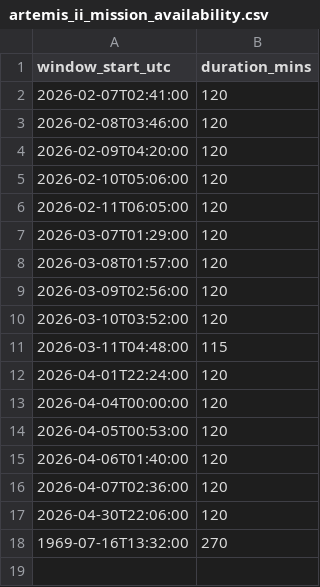
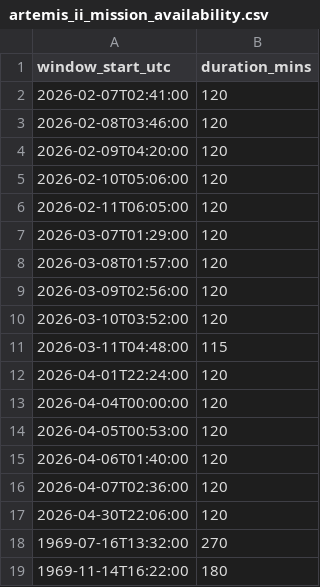
Before and after one commit to rtphokie/ArtemisII_launch_times, a CSV file: artemis_ii_mission_availability.csv, drawn as a sheet; the diff names each change by its address in the sheet, - before the commit and + after, or states it on an @@ line.

```diff
--- a/artemis_ii_mission_availability.csv
+++ b/artemis_ii_mission_availability.csv
+row 19: 1969-11-14T16:22:00 | 180
```
Also changed, not shown: 2 other files.
